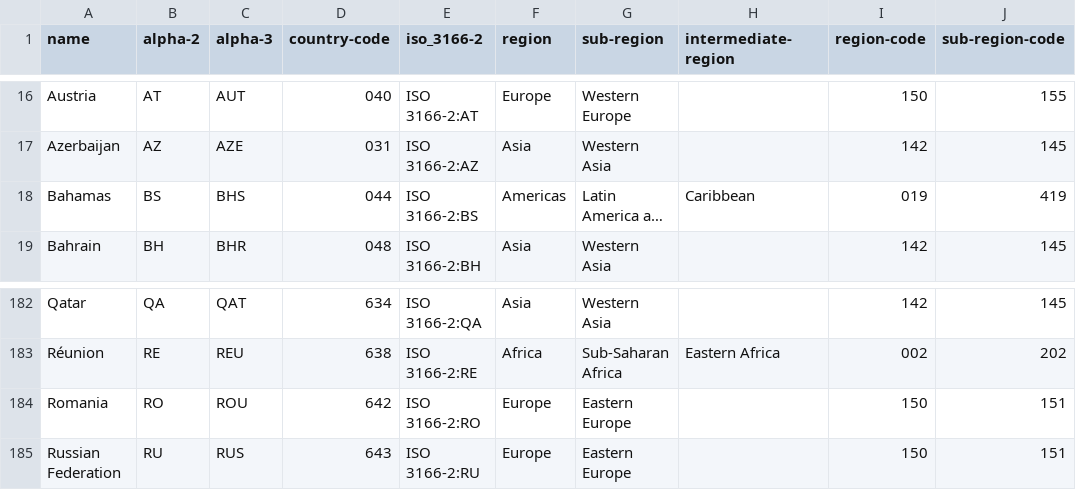
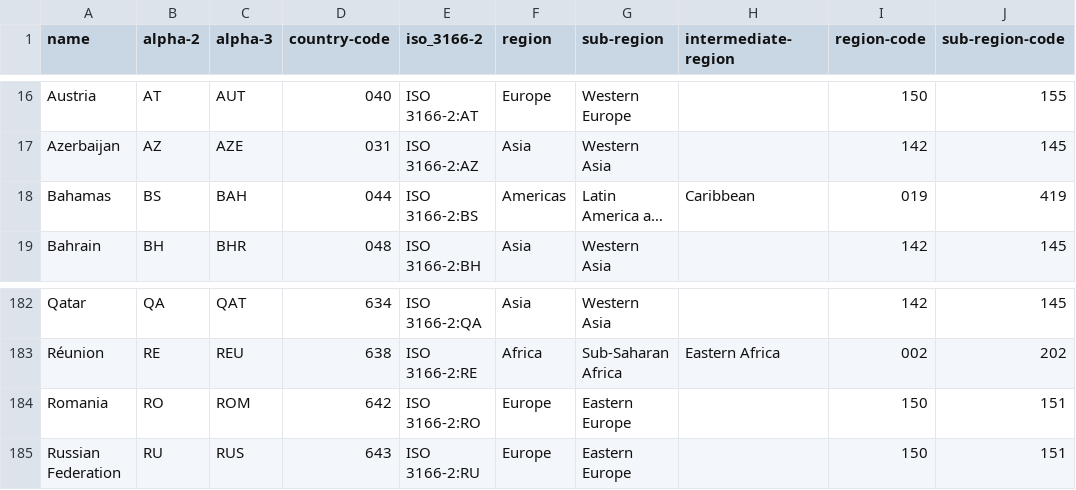
Before and after one commit to colab-nyuad/CrunchQA, a CSV file: qa_readable/country_code.csv, drawn as a sheet; only a part is shown, gaps mark what is left out; long unchanged cells end in …; the diff names each change by its address in the sheet, - before the commit and + after, or states it on an @@ line.

Commit message:
Update country_code.csv

```diff
--- a/qa_readable/country_code.csv
+++ b/qa_readable/country_code.csv
-C18 (alpha-3): BHS
+C18 (alpha-3): BAH
-C184 (alpha-3): ROU
+C184 (alpha-3): ROM
```
